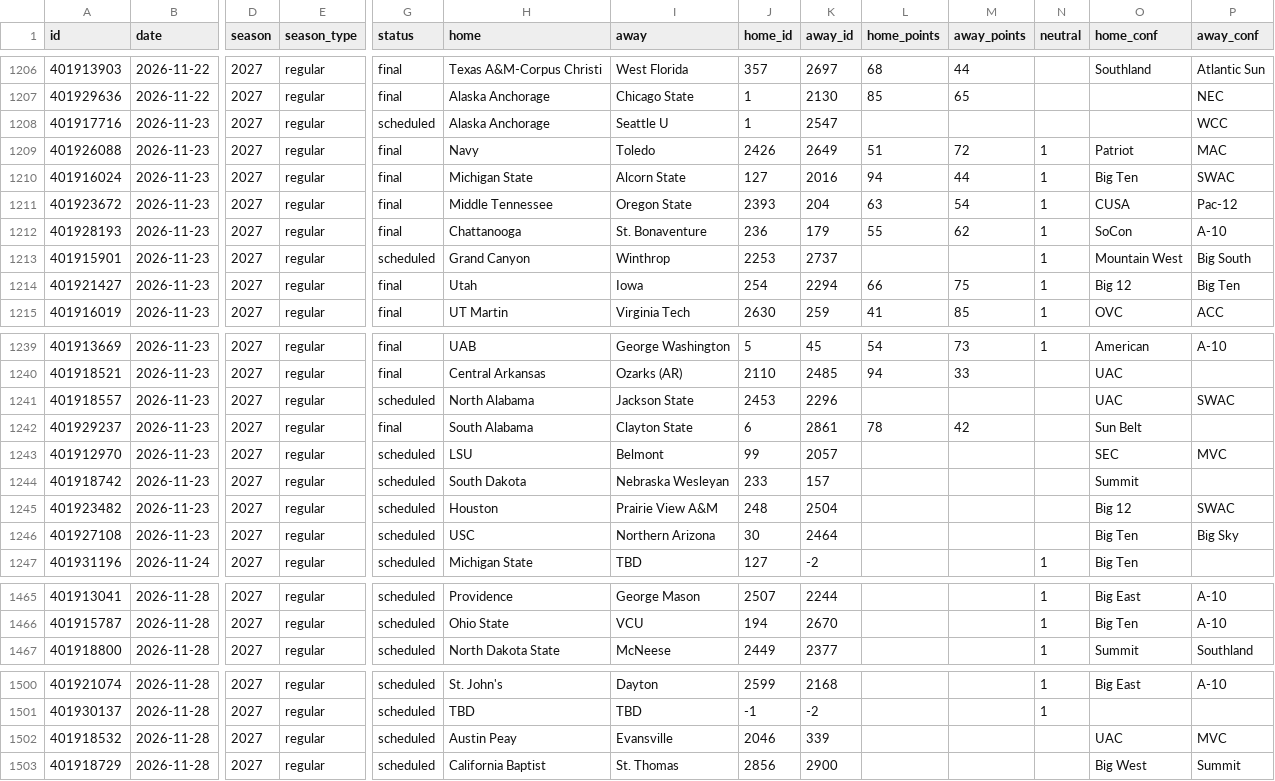
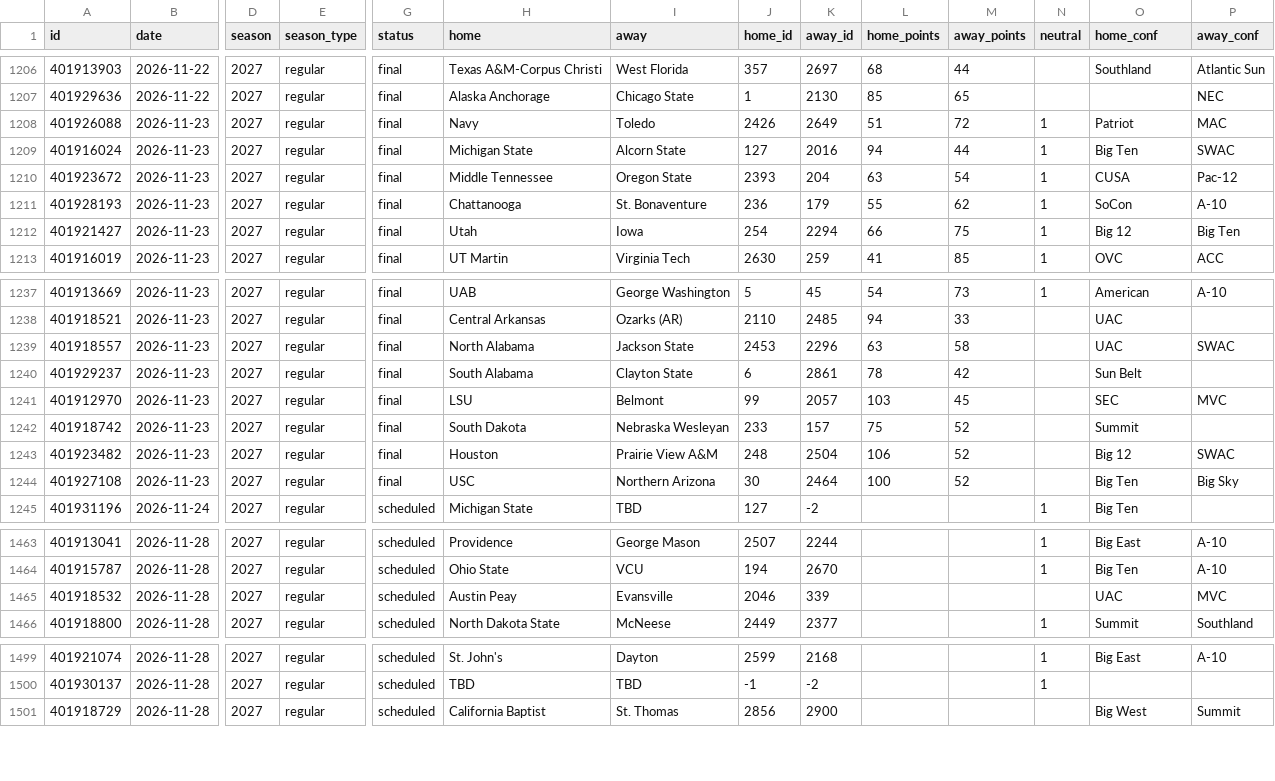
Before and after one commit to rjr5021/college-basketball-belt, a CSV file: data/women/games/2027.csv, drawn as a sheet; only a part is shown, gaps mark what is left out; removed rows and columns are numbered as before the commit, all else as after; rows hold the shown columns only; the diff names each change by its address in the sheet, - before the commit and + after, or states it on an @@ line.

```diff
--- a/data/women/games/2027.csv
+++ b/data/women/games/2027.csv
-row 1208: 401917716 | 2026-11-23 | 2027 | regular | scheduled | Alaska Anchorage | Seattle U | 1 | 2547 |  |  |  |  | WCC
-row 1213: 401915901 | 2026-11-23 | 2027 | regular | scheduled | Grand Canyon | Winthrop | 2253 | 2737 |  |  | 1 | Mountain West | Big South
-G1239 (status): scheduled
+G1239 (status): final
-L1239 (home_points): (empty)
+L1239 (home_points): 63
-M1239 (away_points): (empty)
+M1239 (away_points): 58
-G1241:G1244 (status): scheduled
+G1241:G1244 (status): final
-L1241 (home_points): (empty)
+L1241 (home_points): 103
-M1241 (away_points): (empty)
+M1241 (away_points): 45
-L1242 (home_points): (empty)
+L1242 (home_points): 75
-M1242:M1244 (away_points): (empty)
+M1242:M1244 (away_points): 52
-L1243 (home_points): (empty)
+L1243 (home_points): 106
-L1244 (home_points): (empty)
+L1244 (home_points): 100
+row 1465: 401918532 | 2026-11-28 | 2027 | regular | scheduled | Austin Peay | Evansville | 2046 | 339 |  |  |  | UAC | MVC
-row 1502: 401918532 | 2026-11-28 | 2027 | regular | scheduled | Austin Peay | Evansville | 2046 | 339 |  |  |  | UAC | MVC
```
Also changed, not shown: data/games/2027.csv.
